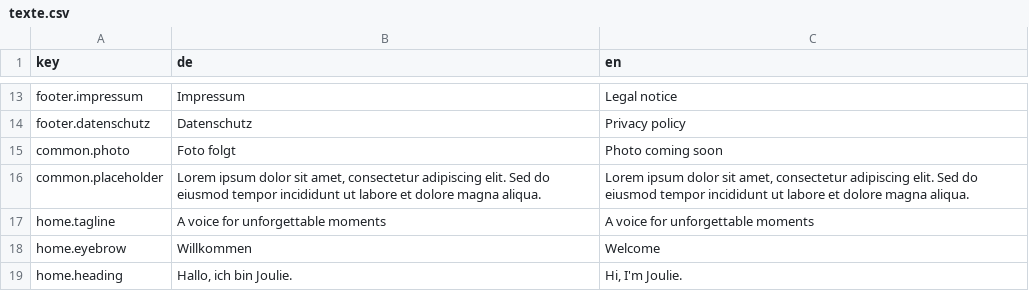
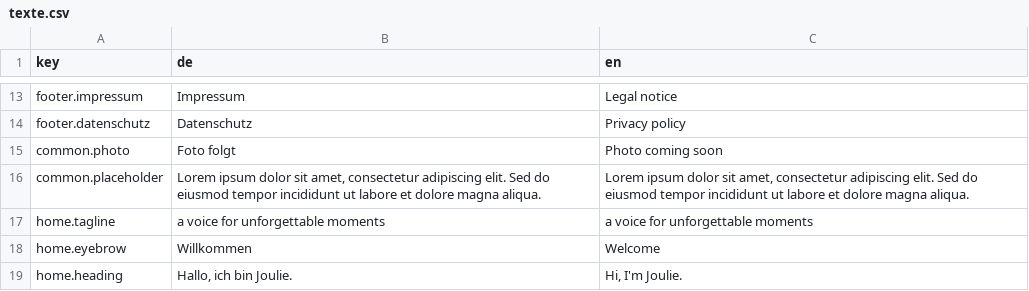
Before and after one commit to Joulie1/joulie-website, a CSV file: src/_data/texte.csv, drawn as a sheet; only a part is shown, gaps mark what is left out.

```diff
--- a/src/_data/texte.csv
+++ b/src/_data/texte.csv
@@ -16,3 +16,3 @@ common.photo;Foto folgt;Photo coming soon
 common.placeholder;Lorem ipsum dolor sit amet, consectetur adipiscing elit. Sed do eiusmod tempor incididunt ut labore et dolore magna aliqua.;Lorem ipsum dolor sit amet, consectetur adipiscing elit. Sed do eiusmod tempor incididunt ut labore et dolore magna aliqua.
-home.tagline;A voice for unforgettable moments;A voice for unforgettable moments
+home.tagline;a voice for unforgettable moments;a voice for unforgettable moments
 home.eyebrow;Willkommen;Welcome
```
Also changed, not shown: 3 other files.
